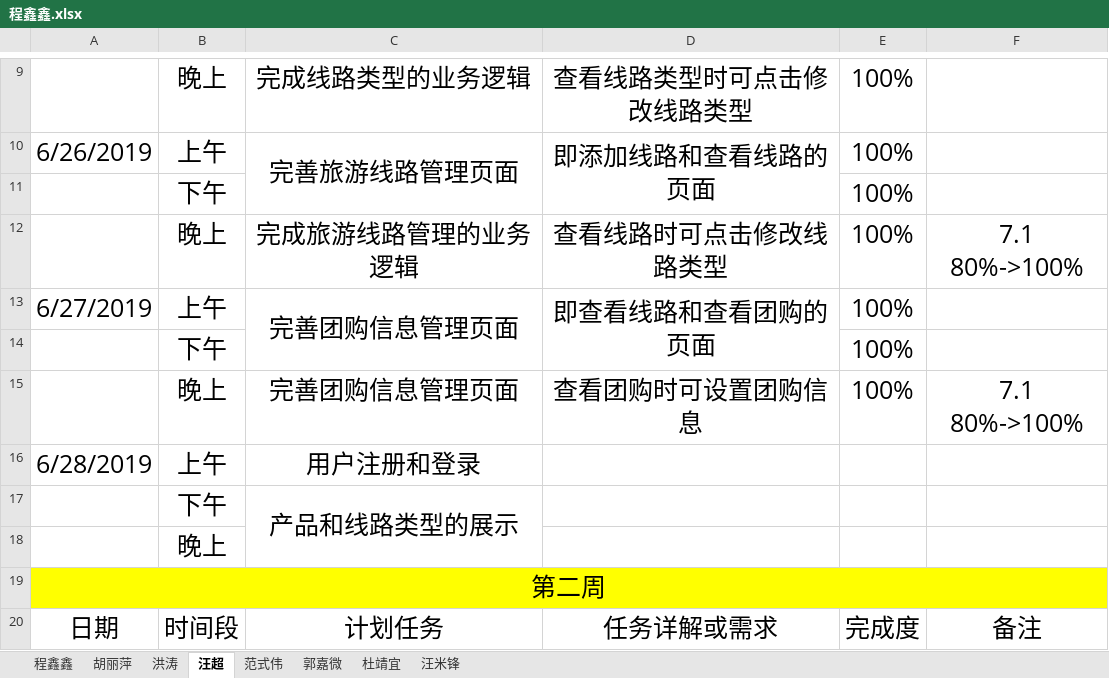
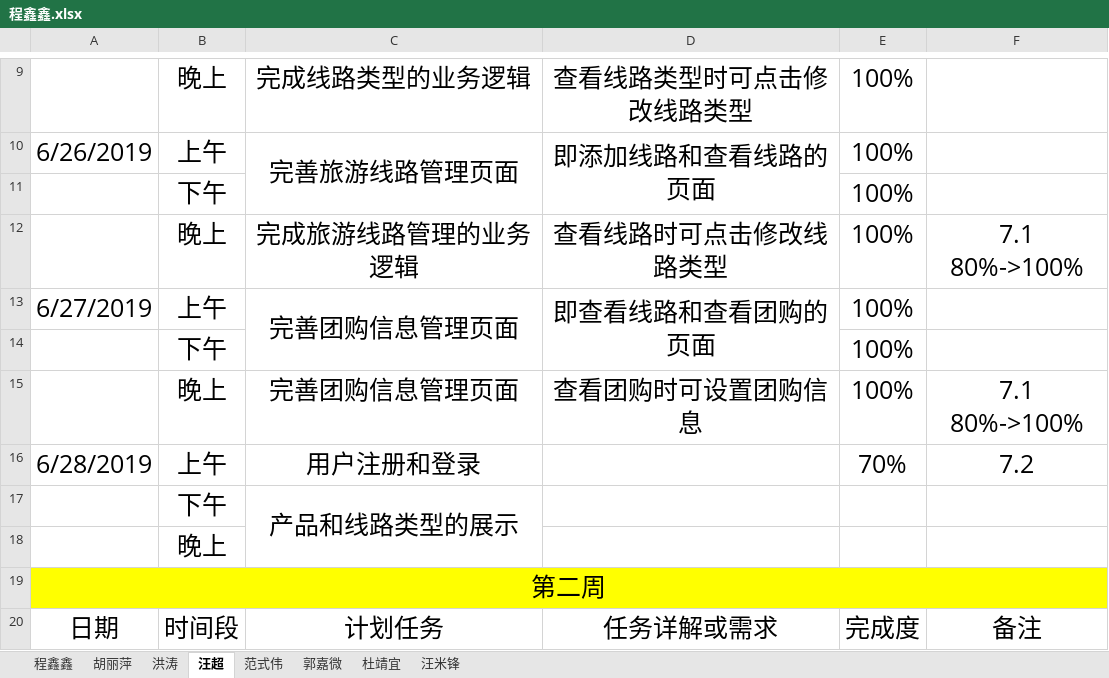
Before and after one commit to hgkj-rj-02/hgkj_02, an Excel workbook: 程鑫鑫/程鑫鑫.xlsx, sheet 汪超, drawn as a sheet; only a part is shown, gaps mark what is left out; values as stored, in another font and other column widths than the file's, no borders; the diff names each change by its address in the sheet, - before the commit and + after, or states it on an @@ line.

Commit message:
Update 程鑫鑫.xlsx

```diff
--- a/程鑫鑫/程鑫鑫.xlsx (sheet 汪超)
+++ b/程鑫鑫/程鑫鑫.xlsx (sheet 汪超)
-E16: (empty)
+E16: 70%
-F16: (empty)
+F16: 7.2
```
